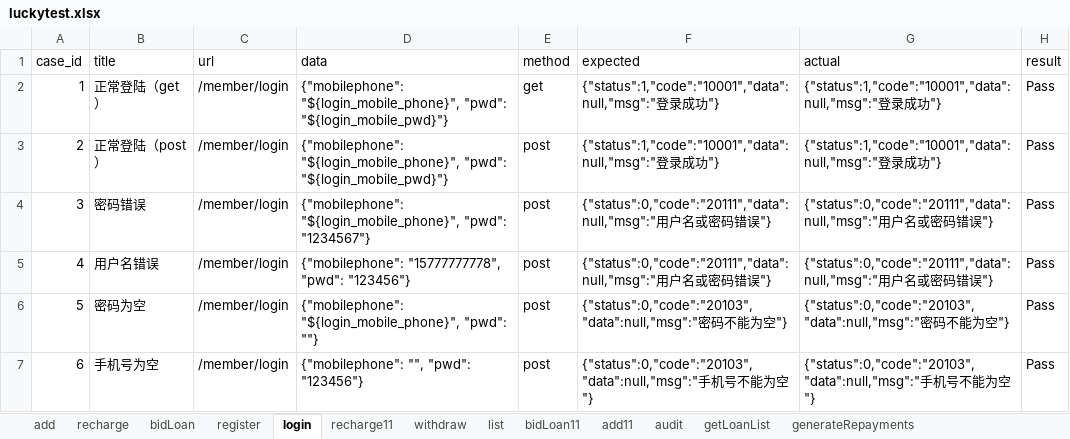
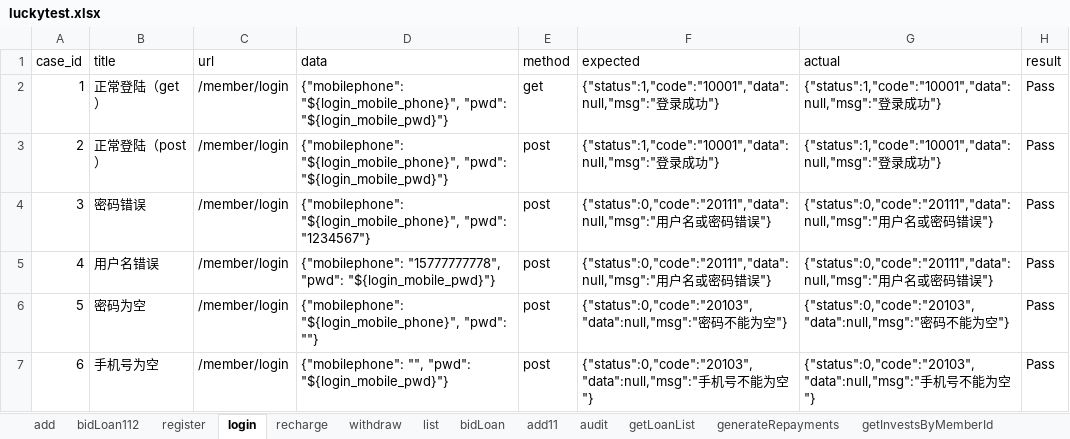
Before and after one commit to adou12138/python13-api-test, an Excel workbook: datas/luckytest.xlsx, sheet login, drawn as a sheet; values as stored, in another font and other column widths than the file's, no borders; the diff names each change by its address in the sheet, - before the commit and + after, or states it on an @@ line.

```diff
--- a/datas/luckytest.xlsx (sheet login)
+++ b/datas/luckytest.xlsx (sheet login)
-sheet tab: recharge11
-sheet tab: bidLoan11
+sheet tab: bidLoan112
@@ sheet tab order changed: add | bidLoan112 | register | login | recharge | withdraw | list | bidLoan | add11 | audit | getLoanList | generateRepayments | getInvestsByMemberId @@
-D5 (data): …"15777777778", "pwd": "123456"}
+D5 (data): …"15777777778", "pwd": "${login_mobile_pwd}"}
-D7 (data): {"mobilephone": "", "pwd": "123456"}
+D7 (data): {"mobilephone": "", "pwd": "${login_mobile_pwd}"}
```
Also changed, not shown: sheet bidLoan, sheet withdraw, sheet recharge, sheet add, sheet add11, 7 other files.
